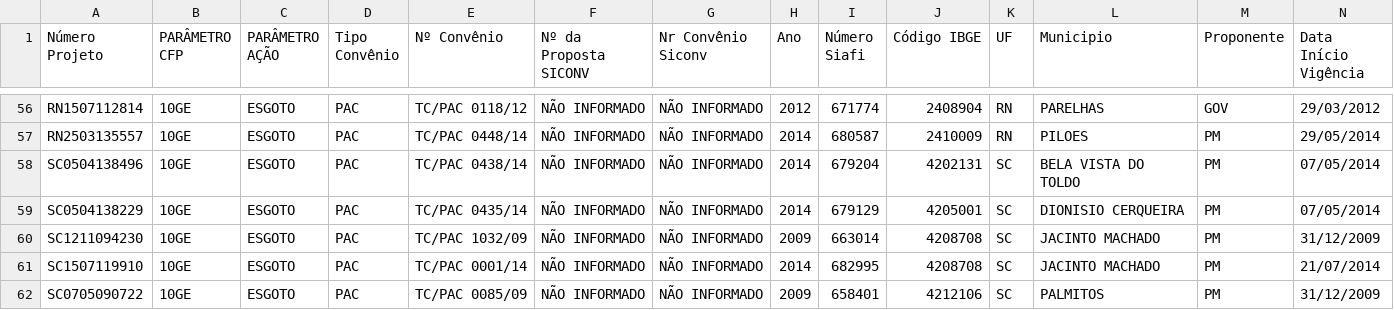
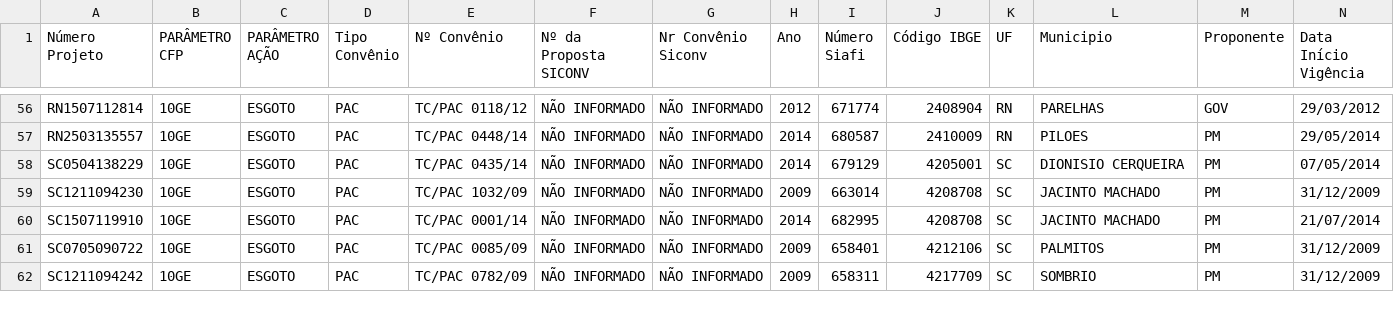
Before and after one commit to mariajuliawegelin/D6, a CSV file: Paralisadas_Obras_Esgoto.csv, drawn as a sheet; only a part is shown, gaps mark what is left out; the shorter side is filled out with more unchanged rows; rows hold the shown columns only; the diff names each change by its address in the sheet, - before the commit and + after, or states it on an @@ line.

Commit message:
Update Paralisadas_Obras_Esgoto.csv

```diff
--- a/Paralisadas_Obras_Esgoto.csv
+++ b/Paralisadas_Obras_Esgoto.csv
-row 58: SC0504138496 | 10GE | ESGOTO | PAC | TC/PAC 0438/14 | NÃO INFORMADO | NÃO INFORMADO | 2014 | 679204 | 4202131 | SC | BELA VISTA DO TOLDO | PM | 07/05/2014
```
